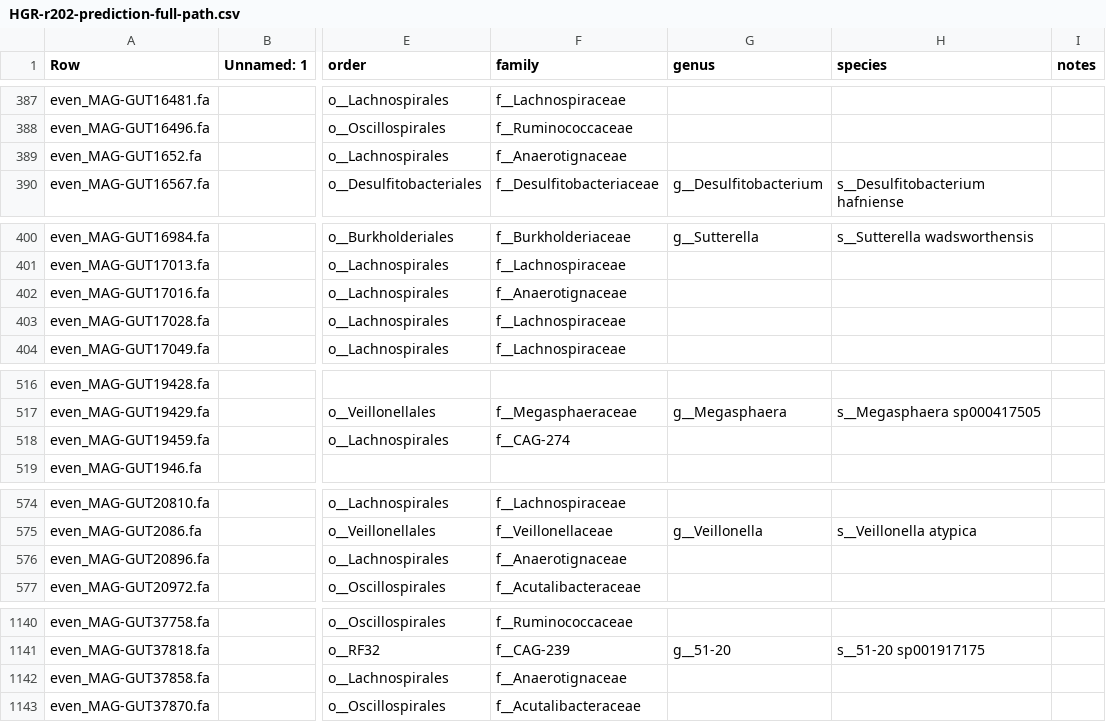
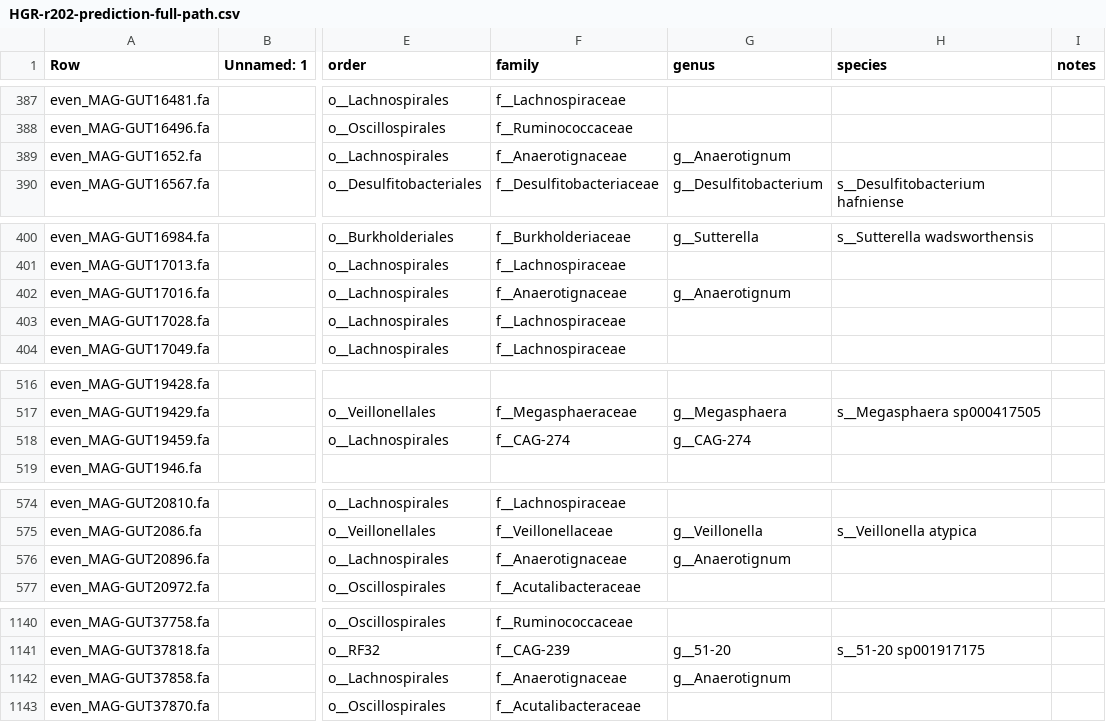
Before and after one commit to wxli0/MT-MAG, a CSV file: outputs-HGR-r202/HGR-r202-prediction-full-path.csv, drawn as a sheet; only a part is shown, gaps mark what is left out; the diff covers the shown part only; the diff names each change by its address in the sheet, - before the commit and + after, or states it on an @@ line.

```diff
--- a/outputs-HGR-r202/HGR-r202-prediction-full-path.csv
+++ b/outputs-HGR-r202/HGR-r202-prediction-full-path.csv
-G389 (genus): (empty)
+G389 (genus): g__Anaerotignum
-G402 (genus): (empty)
+G402 (genus): g__Anaerotignum
-G518 (genus): (empty)
+G518 (genus): g__CAG-274
-G576 (genus): (empty)
+G576 (genus): g__Anaerotignum
-G1142 (genus): (empty)
+G1142 (genus): g__Anaerotignum
```
Also changed, not shown: 20 edited cells elsewhere in this file, 7 other files.
